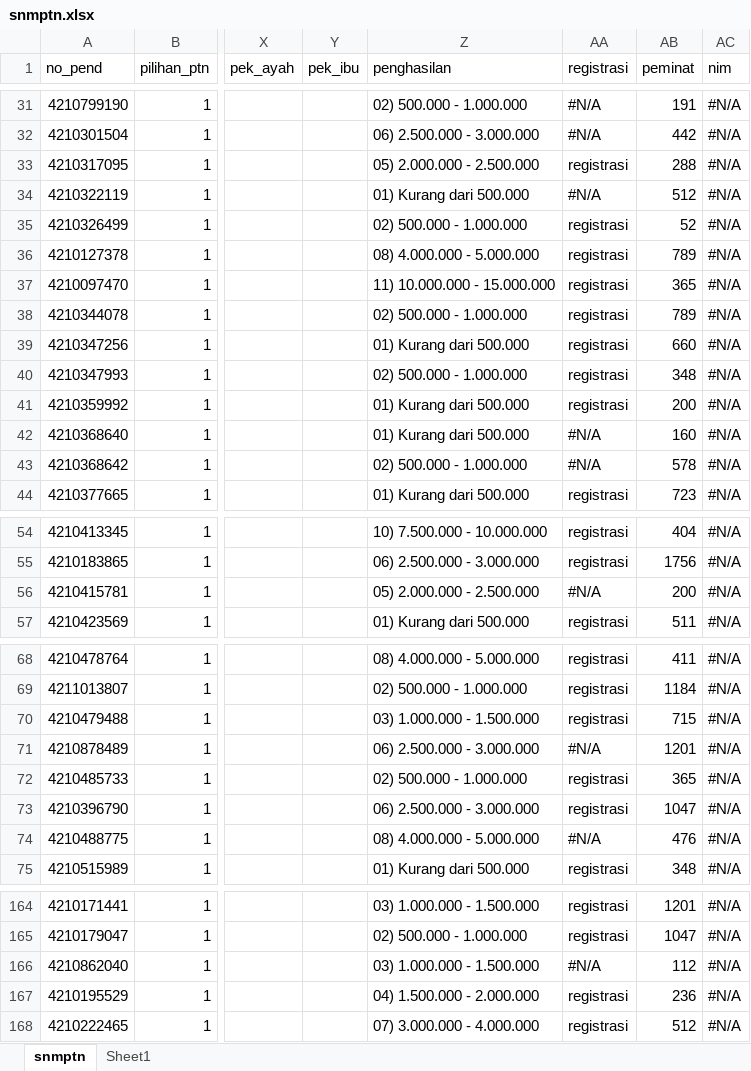
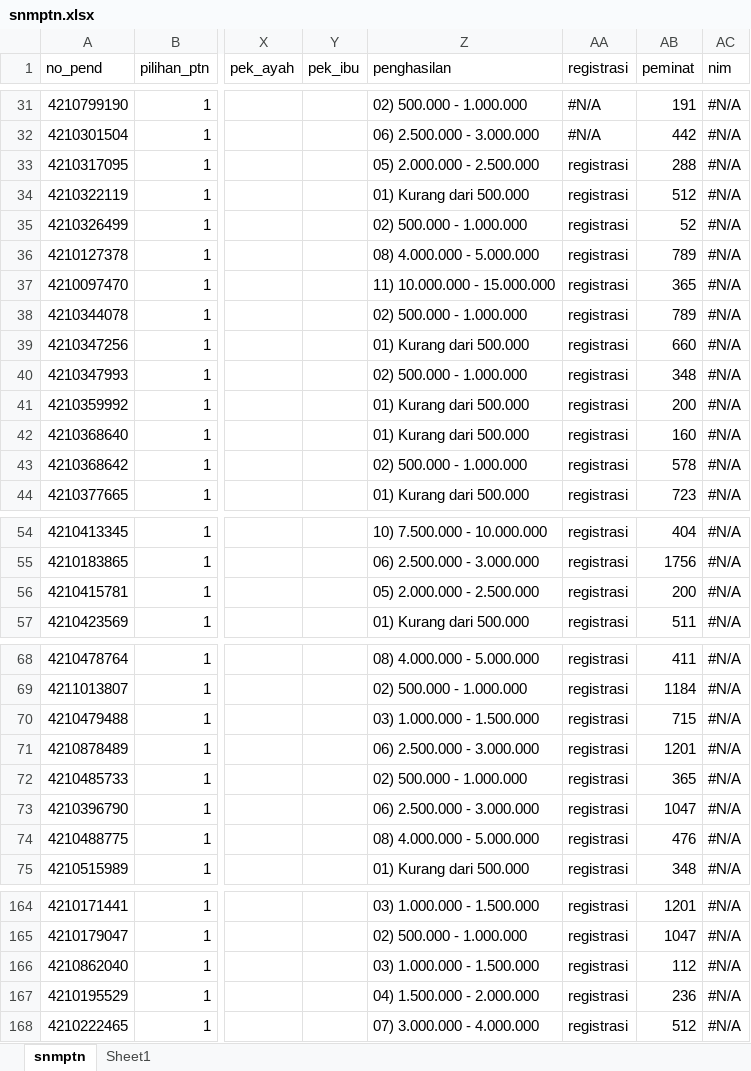
Before and after one commit to tirtareg/21snm, an Excel workbook: docs/snmptn.xlsx, sheet snmptn, drawn as a sheet; only a part is shown, gaps mark what is left out; values as stored, in another font and other column widths than the file's, no cell formats; the diff covers the shown part only; the diff names each change by its address in the sheet, - before the commit and + after, or states it on an @@ line.

```diff
--- a/docs/snmptn.xlsx (sheet snmptn)
+++ b/docs/snmptn.xlsx (sheet snmptn)
-AA34 (registrasi): #N/A
+AA34 (registrasi): registrasi
-AA42:AA43 (registrasi): #N/A
+AA42:AA43 (registrasi): registrasi
-AA56 (registrasi): #N/A
+AA56 (registrasi): registrasi
-AA71 (registrasi): #N/A
+AA71 (registrasi): registrasi
-AA74 (registrasi): #N/A
+AA74 (registrasi): registrasi
-AA166 (registrasi): #N/A
+AA166 (registrasi): registrasi
```
Also changed, not shown: 15 edited cells elsewhere in this sheet, cell formats, Sudah Registrasi.xlsx, docs/Sudah Registrasi.xlsx, 2 other files.
